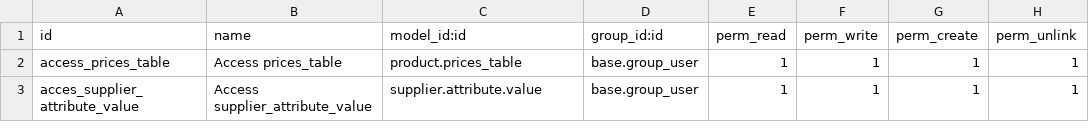
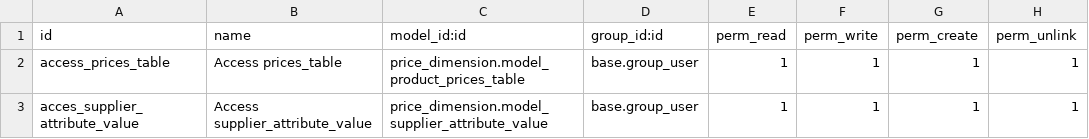
Before and after one commit to apesquero/manzano, a CSV file: price_dimension/security/ir.model.access.csv, drawn as a sheet.

Commit message:
FIX ref model csv

```diff
--- a/price_dimension/security/ir.model.access.csv
+++ b/price_dimension/security/ir.model.access.csv
@@ -1,3 +1,3 @@
 id,name,model_id:id,group_id:id,perm_read,perm_write,perm_create,perm_unlink
-access_prices_table,Access prices_table,product.prices_table,base.group_user,1,1,1,1
-acces_supplier_attribute_value,Access supplier_attribute_value,supplier.attribute.value,base.group_user,1,1,1,1
+access_prices_table,Access prices_table,price_dimension.model_product_prices_table,base.group_user,1,1,1,1
+acces_supplier_attribute_value,Access supplier_attribute_value,price_dimension.model_supplier_attribute_value,base.group_user,1,1,1,1
```
